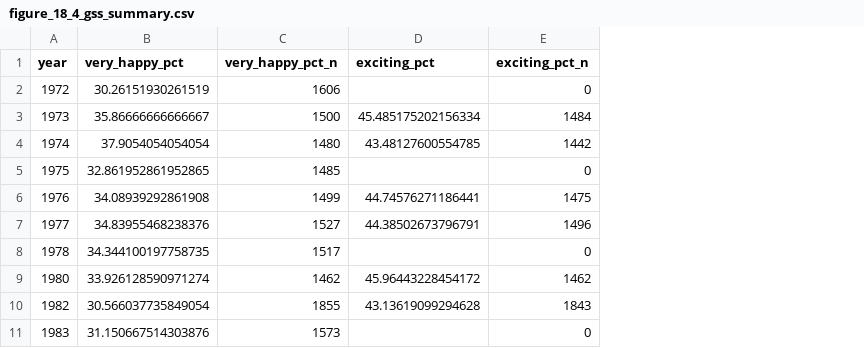
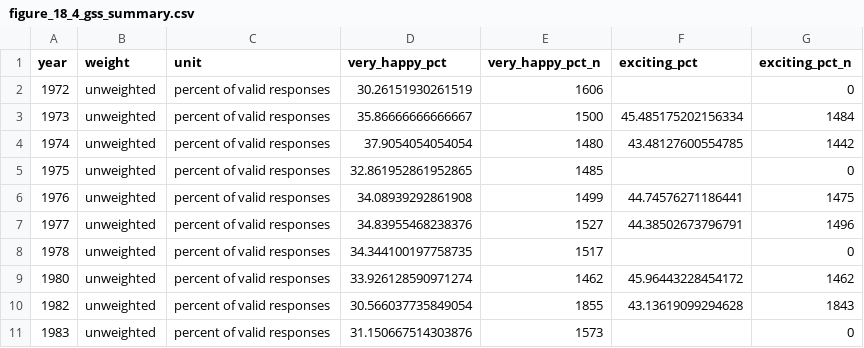
Before and after one commit to J-Chamberlain/pinker_charts, a CSV file: figures/18-4/data/clean/figure_18_4_gss_summary.csv, drawn as a sheet; only a part is shown; the diff names each change by its address in the sheet, - before the commit and + after, or states it on an @@ line.

Commit message:
Remediate figure 18-4 extension and audit weighting alternatives

```diff
--- a/figures/18-4/data/clean/figure_18_4_gss_summary.csv
+++ b/figures/18-4/data/clean/figure_18_4_gss_summary.csv
+column B (weight), rows 2-11: all unweighted
+column C (unit), rows 2-11: all percent of valid responses
```
Also changed, not shown: data/figure_registry.csv, data/metadata/figure_metadata.csv, 25 other files.
